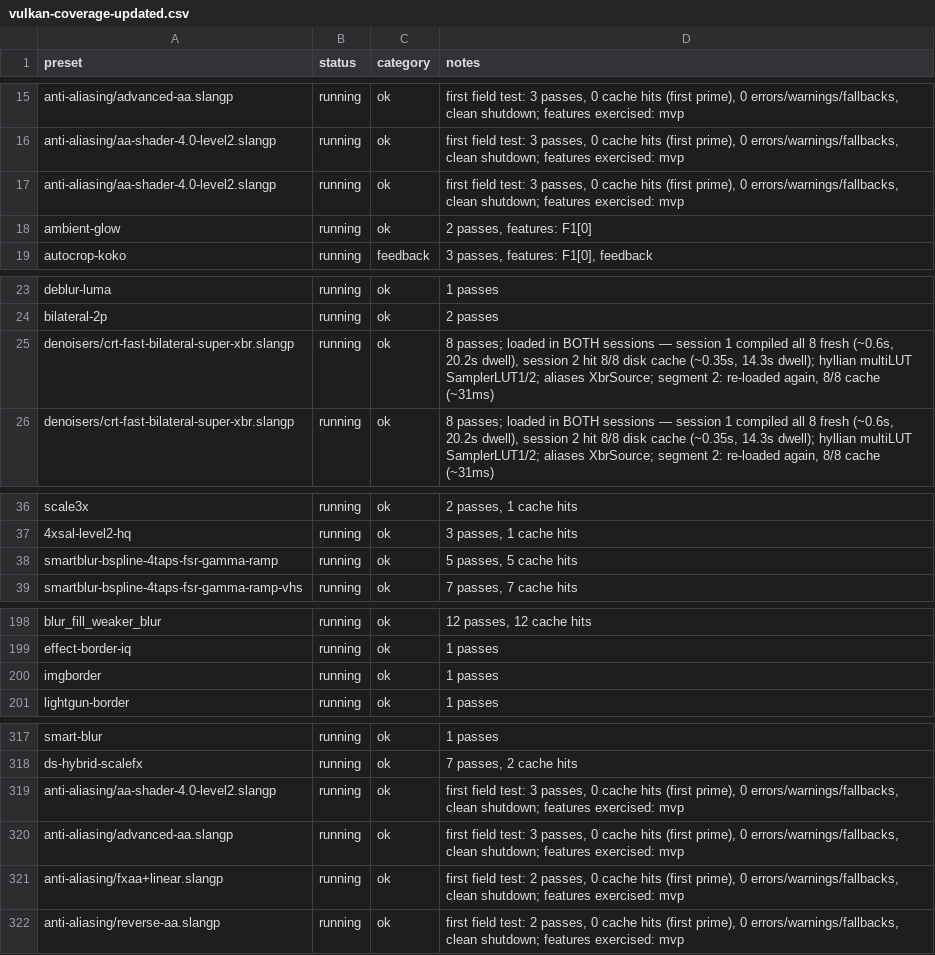
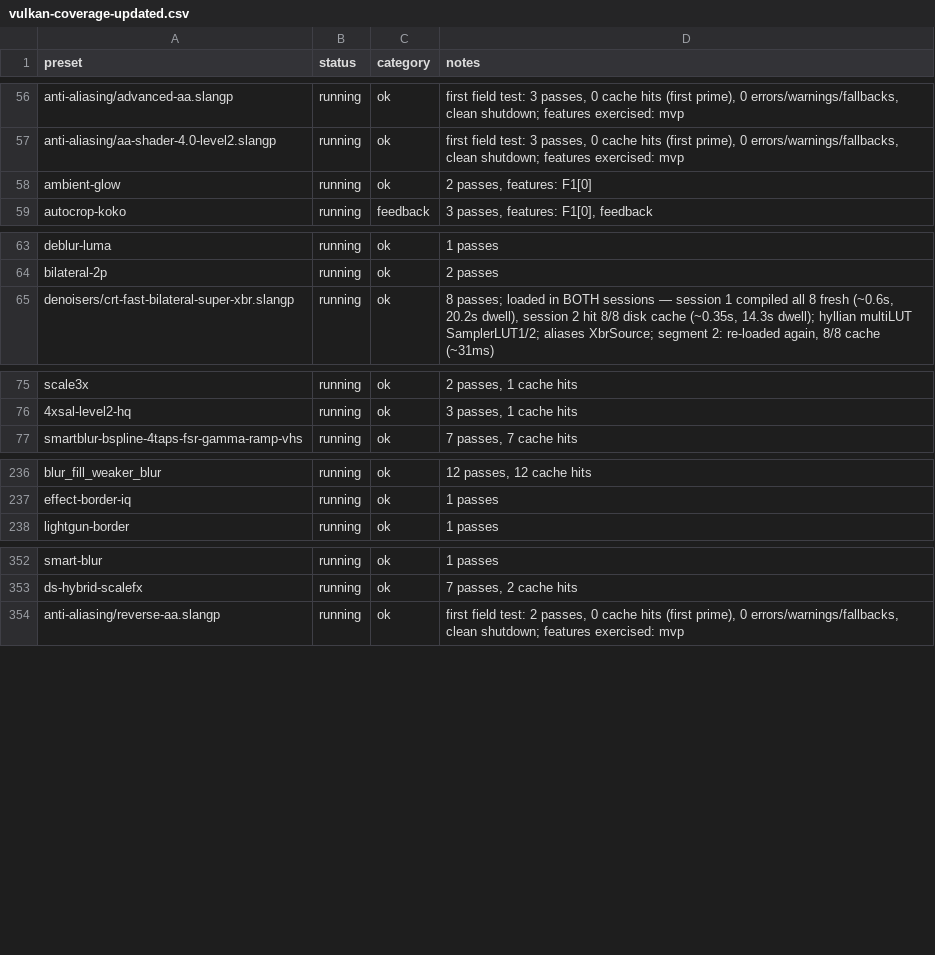
Before and after one commit to VTSTech/DevilutionX, a CSV file: docs/audit/vulkan-coverage-updated.csv, drawn as a sheet; only a part is shown, gaps mark what is left out; the diff covers the shown part only.

```diff
--- a/docs/audit/vulkan-coverage-updated.csv
+++ b/docs/audit/vulkan-coverage-updated.csv
@@ -16,3 +57,2 @@ anti-aliasing/advanced-aa.slangp,running,ok,"first field test: 3 passes, 0 cache
 anti-aliasing/aa-shader-4.0-level2.slangp,running,ok,"first field test: 3 passes, 0 cache hits (first prime), 0 errors/warnings/fallbacks, clean shutdown; features exercised: mvp"
-anti-aliasing/aa-shader-4.0-level2.slangp,running,ok,"first field test: 3 passes, 0 cache hits (first prime), 0 errors/warnings/fallbacks, clean shutdown; features exercised: mvp"
 ambient-glow,running,ok,"2 passes, features: F1[0]"
@@ -24,3 +64,2 @@ deblur-luma,running,ok,"1 passes"
 bilateral-2p,running,ok,"2 passes"
-denoisers/crt-fast-bilateral-super-xbr.slangp,running,ok,"8 passes; loaded in BOTH sessions — session 1 compiled all 8 fresh (~0.6s, 20.2s dwell), session 2 hit 8/8 disk cache (~0.35s, 14.3s dwell); hyllian multiLUT SamplerLUT1/2; aliases XbrSource; segment 2: re-loaded again, 8/8 cache (~31ms)"
 denoisers/crt-fast-bilateral-super-xbr.slangp,running,ok,"8 passes; loaded in BOTH sessions — session 1 compiled all 8 fresh (~0.6s, 20.2s dwell), session 2 hit 8/8 disk cache (~0.35s, 14.3s dwell); hyllian multiLUT SamplerLUT1/2; aliases XbrSource; segment 2: re-loaded again, 8/8 cache (~31ms)"
@@ -37,3 +76,2 @@ scale3x,running,ok,"2 passes, 1 cache hits"
 4xsal-level2-hq,running,ok,"3 passes, 1 cache hits"
-smartblur-bspline-4taps-fsr-gamma-ramp,running,ok,"5 passes, 5 cache hits"
 smartblur-bspline-4taps-fsr-gamma-ramp-vhs,running,ok,"7 passes, 7 cache hits"
@@ -199,3 +237,2 @@ blur_fill_weaker_blur,running,ok,"12 passes, 12 cache hits"
 effect-border-iq,running,ok,"1 passes"
-imgborder,running,ok,"1 passes"
 lightgun-border,running,ok,"1 passes"
@@ -318,5 +353,2 @@ smart-blur,running,ok,"1 passes"
 ds-hybrid-scalefx,running,ok,"7 passes, 2 cache hits"
-anti-aliasing/aa-shader-4.0-level2.slangp,running,ok,"first field test: 3 passes, 0 cache hits (first prime), 0 errors/warnings/fallbacks, clean shutdown; features exercised: mvp"
-anti-aliasing/advanced-aa.slangp,running,ok,"first field test: 3 passes, 0 cache hits (first prime), 0 errors/warnings/fallbacks, clean shutdown; features exercised: mvp"
-anti-aliasing/fxaa+linear.slangp,running,ok,"first field test: 2 passes, 0 cache hits (first prime), 0 errors/warnings/fallbacks, clean shutdown; features exercised: mvp"
 anti-aliasing/reverse-aa.slangp,running,ok,"first field test: 2 passes, 0 cache hits (first prime), 0 errors/warnings/fallbacks, clean shutdown; features exercised: mvp"
```
Also changed, not shown: 41 added rows and 2 removed rows elsewhere in this file.
